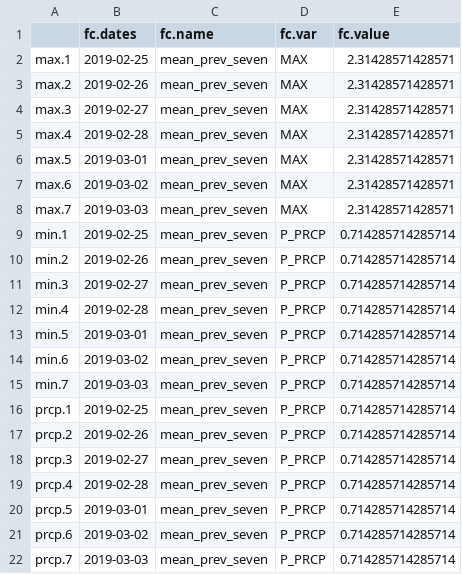
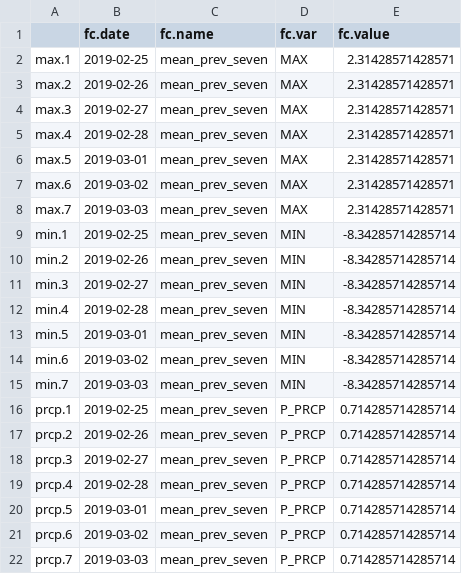
Before and after one commit to lspitzley/forecasting-competition, a CSV file: forecasts/2019-02-25_forecast_baseline.csv, drawn as a sheet.

Commit message:
added evaluation for precipitation prediction
also includes cumulative evaluation, minor changes to the baseline predictions and readme

```diff
--- a/forecasts/2019-02-25_forecast_baseline.csv
+++ b/forecasts/2019-02-25_forecast_baseline.csv
@@ -1,2 +1,2 @@
-"","fc.dates","fc.name","fc.var","fc.value"
+"","fc.date","fc.name","fc.var","fc.value"
 "max.1",2019-02-25,"mean_prev_seven","MAX",2.31428571428571
@@ -8,9 +8,9 @@
 "max.7",2019-03-03,"mean_prev_seven","MAX",2.31428571428571
-"min.1",2019-02-25,"mean_prev_seven","P_PRCP",0.714285714285714
-"min.2",2019-02-26,"mean_prev_seven","P_PRCP",0.714285714285714
-"min.3",2019-02-27,"mean_prev_seven","P_PRCP",0.714285714285714
-"min.4",2019-02-28,"mean_prev_seven","P_PRCP",0.714285714285714
-"min.5",2019-03-01,"mean_prev_seven","P_PRCP",0.714285714285714
-"min.6",2019-03-02,"mean_prev_seven","P_PRCP",0.714285714285714
-"min.7",2019-03-03,"mean_prev_seven","P_PRCP",0.714285714285714
+"min.1",2019-02-25,"mean_prev_seven","MIN",-8.34285714285714
+"min.2",2019-02-26,"mean_prev_seven","MIN",-8.34285714285714
+"min.3",2019-02-27,"mean_prev_seven","MIN",-8.34285714285714
+"min.4",2019-02-28,"mean_prev_seven","MIN",-8.34285714285714
+"min.5",2019-03-01,"mean_prev_seven","MIN",-8.34285714285714
+"min.6",2019-03-02,"mean_prev_seven","MIN",-8.34285714285714
+"min.7",2019-03-03,"mean_prev_seven","MIN",-8.34285714285714
 "prcp.1",2019-02-25,"mean_prev_seven","P_PRCP",0.714285714285714
```
Also changed, not shown: 5 other files.
